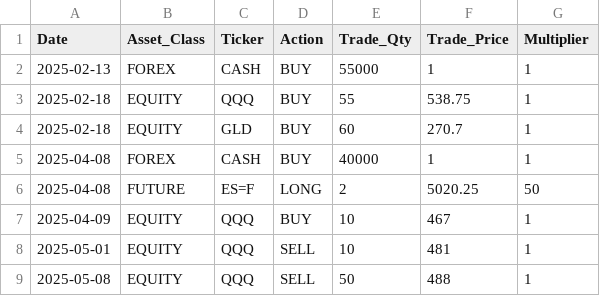
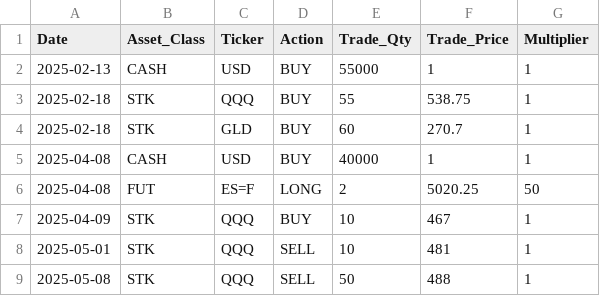
Before and after one commit to ryan-bert/position-engine, a CSV file: data/trades.csv, drawn as a sheet.

```diff
--- a/data/trades.csv
+++ b/data/trades.csv
@@ -1,9 +1,9 @@
 Date,Asset_Class,Ticker,Action,Trade_Qty,Trade_Price,Multiplier
-2025-02-13,FOREX,CASH,BUY,55000,1,1
-2025-02-18,EQUITY,QQQ,BUY,55,538.75,1
-2025-02-18,EQUITY,GLD,BUY,60,270.7,1
-2025-04-08,FOREX,CASH,BUY,40000,1,1
-2025-04-08,FUTURE,ES=F,LONG,2,5020.25,50
-2025-04-09,EQUITY,QQQ,BUY,10,467,1
-2025-05-01,EQUITY,QQQ,SELL,10,481,1
-2025-05-08,EQUITY,QQQ,SELL,50,488,1
+2025-02-13,CASH,USD,BUY,55000,1,1
+2025-02-18,STK,QQQ,BUY,55,538.75,1
+2025-02-18,STK,GLD,BUY,60,270.7,1
+2025-04-08,CASH,USD,BUY,40000,1,1
+2025-04-08,FUT,ES=F,LONG,2,5020.25,50
+2025-04-09,STK,QQQ,BUY,10,467,1
+2025-05-01,STK,QQQ,SELL,10,481,1
+2025-05-08,STK,QQQ,SELL,50,488,1
```
Also changed, not shown: 1 other file.
